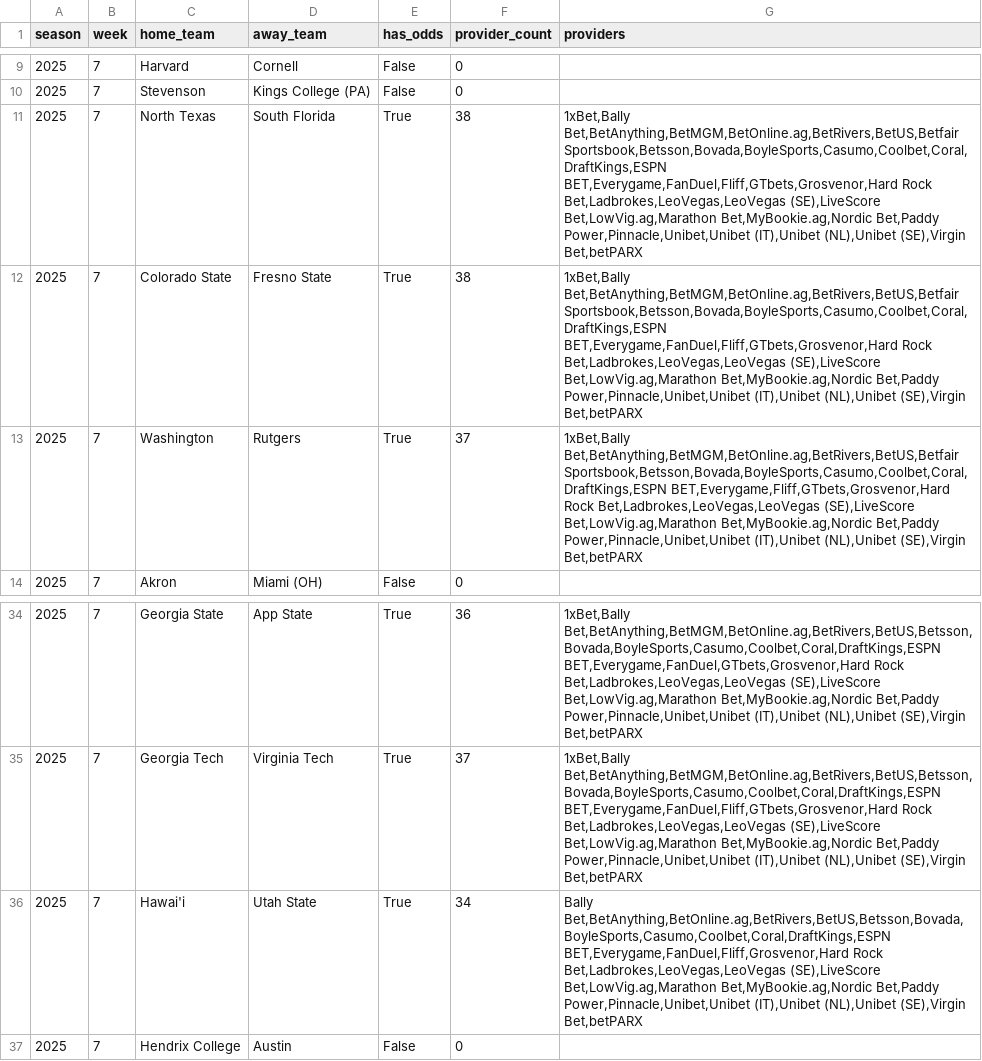
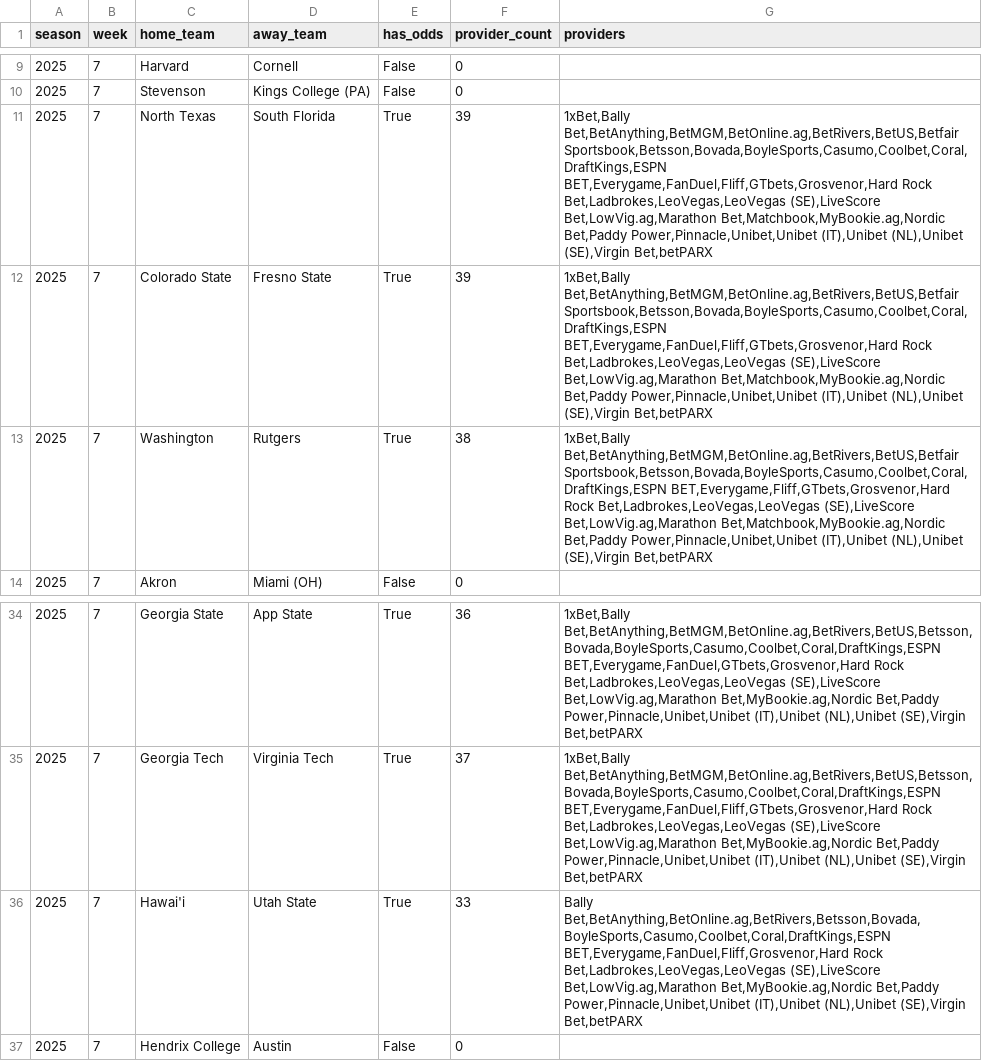
Before and after one commit to mostgood1/NCAAF-Predictions, a CSV file: data/odds_coverage/week_7.csv, drawn as a sheet; only a part is shown, gaps mark what is left out.

```diff
--- a/data/odds_coverage/week_7.csv
+++ b/data/odds_coverage/week_7.csv
@@ -10,5 +10,5 @@ season,week,home_team,away_team,has_odds,provider_count,providers
 2025,7,Stevenson,Kings College (PA),False,0,
-2025,7,North Texas,South Florida,True,38,"1xBet,Bally Bet,BetAnything,BetMGM,BetOnline.ag,BetRivers,BetUS,Betfair Sportsbook,Betsson,Bovada,BoyleSports,Casumo,Coolbet,Coral,DraftKings,ESPN BET,Everygame,FanDuel,Fliff,GTbets,Grosvenor,Hard Rock Bet,Ladbrokes,LeoVegas,LeoVegas (SE),LiveScore Bet,LowVig.ag,Marathon Bet,MyBookie.ag,Nordic Bet,Paddy Power,Pinnacle,Unibet,Unibet (IT),Unibet (NL),Unibet (SE),Virgin Bet,betPARX"
-2025,7,Colorado State,Fresno State,True,38,"1xBet,Bally Bet,BetAnything,BetMGM,BetOnline.ag,BetRivers,BetUS,Betfair Sportsbook,Betsson,Bovada,BoyleSports,Casumo,Coolbet,Coral,DraftKings,ESPN BET,Everygame,FanDuel,Fliff,GTbets,Grosvenor,Hard Rock Bet,Ladbrokes,LeoVegas,LeoVegas (SE),LiveScore Bet,LowVig.ag,Marathon Bet,MyBookie.ag,Nordic Bet,Paddy Power,Pinnacle,Unibet,Unibet (IT),Unibet (NL),Unibet (SE),Virgin Bet,betPARX"
-2025,7,Washington,Rutgers,True,37,"1xBet,Bally Bet,BetAnything,BetMGM,BetOnline.ag,BetRivers,BetUS,Betfair Sportsbook,Betsson,Bovada,BoyleSports,Casumo,Coolbet,Coral,DraftKings,ESPN BET,Everygame,Fliff,GTbets,Grosvenor,Hard Rock Bet,Ladbrokes,LeoVegas,LeoVegas (SE),LiveScore Bet,LowVig.ag,Marathon Bet,MyBookie.ag,Nordic Bet,Paddy Power,Pinnacle,Unibet,Unibet (IT),Unibet (NL),Unibet (SE),Virgin Bet,betPARX"
+2025,7,North Texas,South Florida,True,39,"1xBet,Bally Bet,BetAnything,BetMGM,BetOnline.ag,BetRivers,BetUS,Betfair Sportsbook,Betsson,Bovada,BoyleSports,Casumo,Coolbet,Coral,DraftKings,ESPN BET,Everygame,FanDuel,Fliff,GTbets,Grosvenor,Hard Rock Bet,Ladbrokes,LeoVegas,LeoVegas (SE),LiveScore Bet,LowVig.ag,Marathon Bet,Matchbook,MyBookie.ag,Nordic Bet,Paddy Power,Pinnacle,Unibet,Unibet (IT),Unibet (NL),Unibet (SE),Virgin Bet,betPARX"
+2025,7,Colorado State,Fresno State,True,39,"1xBet,Bally Bet,BetAnything,BetMGM,BetOnline.ag,BetRivers,BetUS,Betfair Sportsbook,Betsson,Bovada,BoyleSports,Casumo,Coolbet,Coral,DraftKings,ESPN BET,Everygame,FanDuel,Fliff,GTbets,Grosvenor,Hard Rock Bet,Ladbrokes,LeoVegas,LeoVegas (SE),LiveScore Bet,LowVig.ag,Marathon Bet,Matchbook,MyBookie.ag,Nordic Bet,Paddy Power,Pinnacle,Unibet,Unibet (IT),Unibet (NL),Unibet (SE),Virgin Bet,betPARX"
+2025,7,Washington,Rutgers,True,38,"1xBet,Bally Bet,BetAnything,BetMGM,BetOnline.ag,BetRivers,BetUS,Betfair Sportsbook,Betsson,Bovada,BoyleSports,Casumo,Coolbet,Coral,DraftKings,ESPN BET,Everygame,Fliff,GTbets,Grosvenor,Hard Rock Bet,Ladbrokes,LeoVegas,LeoVegas (SE),LiveScore Bet,LowVig.ag,Marathon Bet,Matchbook,MyBookie.ag,Nordic Bet,Paddy Power,Pinnacle,Unibet,Unibet (IT),Unibet (NL),Unibet (SE),Virgin Bet,betPARX"
 2025,7,Akron,Miami (OH),False,0,
@@ -35,3 +35,3 @@ season,week,home_team,away_team,has_odds,provider_count,providers
 2025,7,Georgia Tech,Virginia Tech,True,37,"1xBet,Bally Bet,BetAnything,BetMGM,BetOnline.ag,BetRivers,BetUS,Betsson,Bovada,BoyleSports,Casumo,Coolbet,Coral,DraftKings,ESPN BET,Everygame,FanDuel,Fliff,GTbets,Grosvenor,Hard Rock Bet,Ladbrokes,LeoVegas,LeoVegas (SE),LiveScore Bet,LowVig.ag,Marathon Bet,MyBookie.ag,Nordic Bet,Paddy Power,Pinnacle,Unibet,Unibet (IT),Unibet (NL),Unibet (SE),Virgin Bet,betPARX"
-2025,7,Hawai'i,Utah State,True,34,"Bally Bet,BetAnything,BetOnline.ag,BetRivers,BetUS,Betsson,Bovada,BoyleSports,Casumo,Coolbet,Coral,DraftKings,ESPN BET,Everygame,FanDuel,Fliff,Grosvenor,Hard Rock Bet,Ladbrokes,LeoVegas,LeoVegas (SE),LiveScore Bet,LowVig.ag,Marathon Bet,MyBookie.ag,Nordic Bet,Paddy Power,Pinnacle,Unibet,Unibet (IT),Unibet (NL),Unibet (SE),Virgin Bet,betPARX"
+2025,7,Hawai'i,Utah State,True,33,"Bally Bet,BetAnything,BetOnline.ag,BetRivers,Betsson,Bovada,BoyleSports,Casumo,Coolbet,Coral,DraftKings,ESPN BET,Everygame,FanDuel,Fliff,Grosvenor,Hard Rock Bet,Ladbrokes,LeoVegas,LeoVegas (SE),LiveScore Bet,LowVig.ag,Marathon Bet,MyBookie.ag,Nordic Bet,Paddy Power,Pinnacle,Unibet,Unibet (IT),Unibet (NL),Unibet (SE),Virgin Bet,betPARX"
 2025,7,Hendrix College,Austin,False,0,
```
Also changed, not shown: data/college_football_betting_lines_2025.csv, data/recommendations_cache/week_7.csv, 5 other files.
